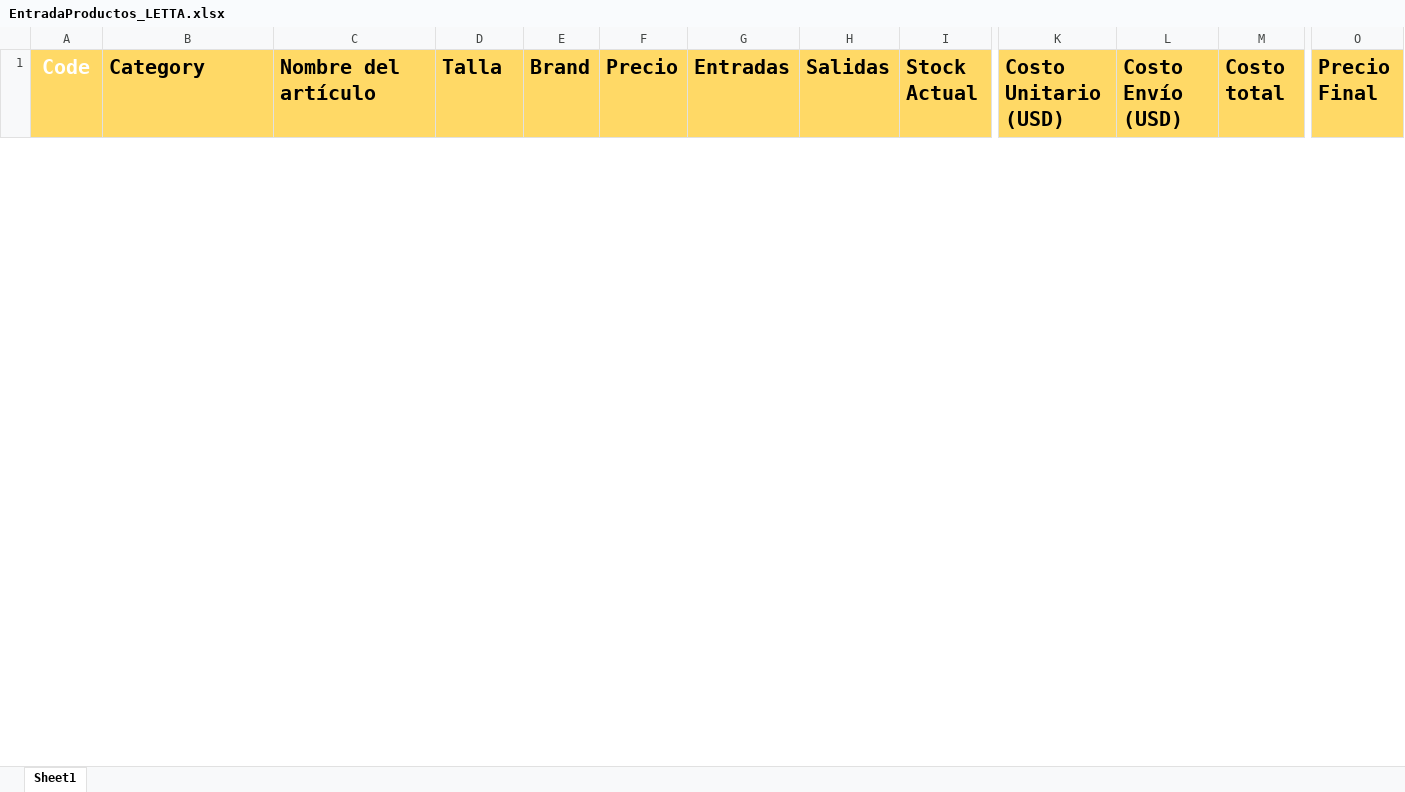
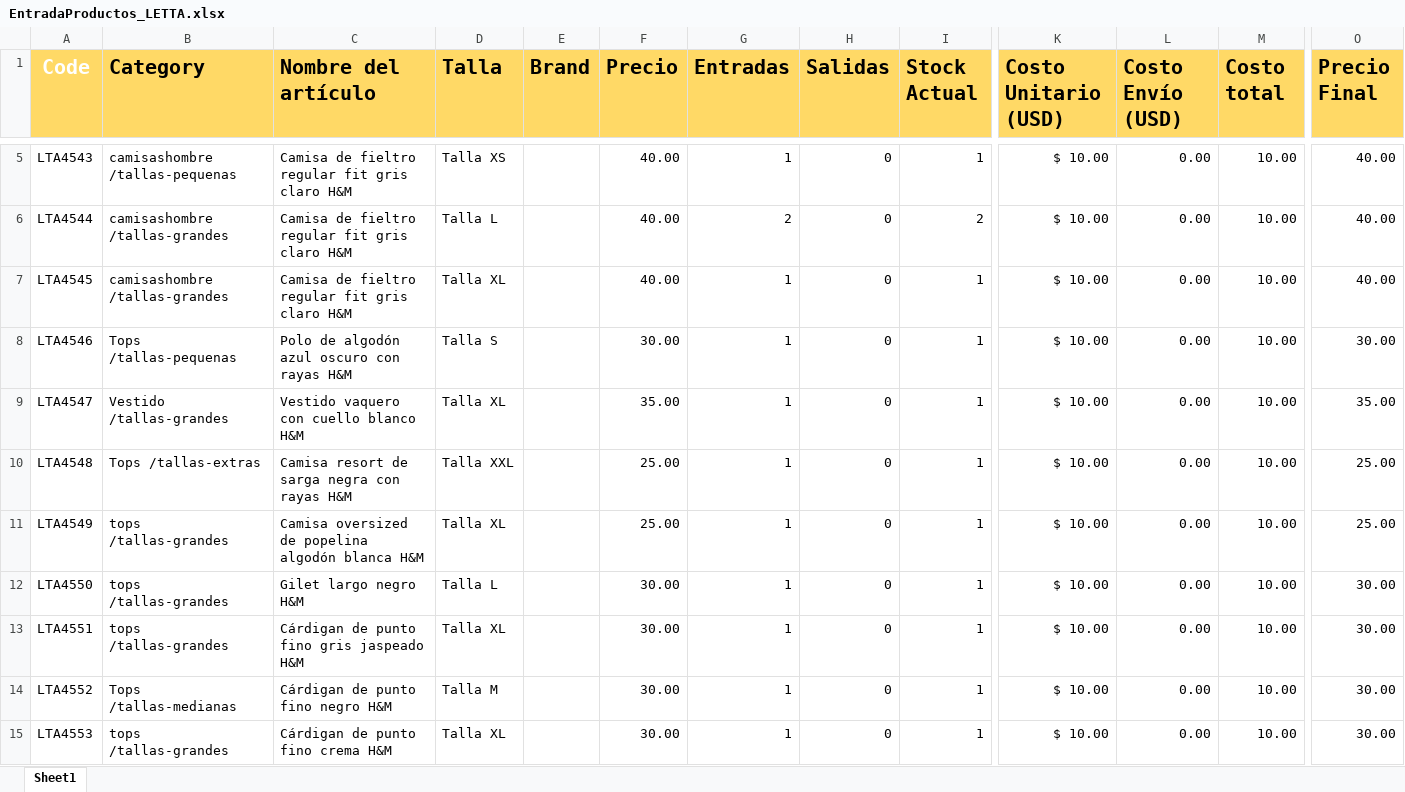
Before and after one commit to uberboutique/ss, an Excel workbook: EntradaProductos_LETTA.xlsx, sheet Sheet1, drawn as a sheet; only a part is shown, gaps mark what is left out; values as stored, in another font and other column widths than the file's, no borders; conditional formats not drawn; rows hold the shown columns only; the diff covers the shown part only; the diff names each change by its address in the sheet, - before the commit and + after, or states it on an @@ line.

```diff
--- a/EntradaProductos_LETTA.xlsx (sheet Sheet1)
+++ b/EntradaProductos_LETTA.xlsx (sheet Sheet1)
+row 5: LTA4543 | camisashombre /tallas-pequenas | Camisa de fieltro regular fit gris claro H&M | Talla XS |  | 40.00 | 1 | 0 | 1 | $ 10.00 | 0.00 | 10.00 | 40.00
+row 6: LTA4544 | camisashombre /tallas-grandes | Camisa de fieltro regular fit gris claro H&M | Talla L |  | 40.00 | 2 | 0 | 2 | $ 10.00 | 0.00 | 10.00 | 40.00
+row 7: LTA4545 | camisashombre /tallas-grandes | Camisa de fieltro regular fit gris claro H&M | Talla XL |  | 40.00 | 1 | 0 | 1 | $ 10.00 | 0.00 | 10.00 | 40.00
+row 8: LTA4546 | Tops /tallas-pequenas | Polo de algodón azul oscuro con rayas H&M | Talla S |  | 30.00 | 1 | 0 | 1 | $ 10.00 | 0.00 | 10.00 | 30.00
+row 9: LTA4547 | Vestido /tallas-grandes | Vestido vaquero con cuello blanco H&M | Talla XL |  | 35.00 | 1 | 0 | 1 | $ 10.00 | 0.00 | 10.00 | 35.00
+row 10: LTA4548 | Tops /tallas-extras | Camisa resort de sarga negra con rayas H&M | Talla XXL |  | 25.00 | 1 | 0 | 1 | $ 10.00 | 0.00 | 10.00 | 25.00
+row 11: LTA4549 | tops /tallas-grandes | Camisa oversized de popelina algodón blanca H&M | Talla XL |  | 25.00 | 1 | 0 | 1 | $ 10.00 | 0.00 | 10.00 | 25.00
+row 12: LTA4550 | tops /tallas-grandes | Gilet largo negro H&M | Talla L |  | 30.00 | 1 | 0 | 1 | $ 10.00 | 0.00 | 10.00 | 30.00
+row 13: LTA4551 | tops /tallas-grandes | Cárdigan de punto fino gris jaspeado H&M | Talla XL |  | 30.00 | 1 | 0 | 1 | $ 10.00 | 0.00 | 10.00 | 30.00
+row 14: LTA4552 | Tops /tallas-medianas | Cárdigan de punto fino negro H&M | Talla M |  | 30.00 | 1 | 0 | 1 | $ 10.00 | 0.00 | 10.00 | 30.00
+row 15: LTA4553 | tops /tallas-grandes | Cárdigan de punto fino crema H&M | Talla XL |  | 30.00 | 1 | 0 | 1 | $ 10.00 | 0.00 | 10.00 | 30.00
```
Also changed, not shown: 13 added rows and 7 removed rows elsewhere in this sheet, 51 other files.
